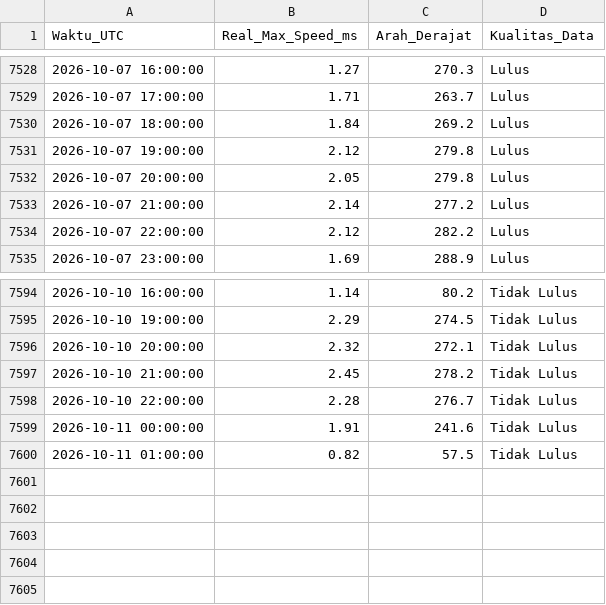
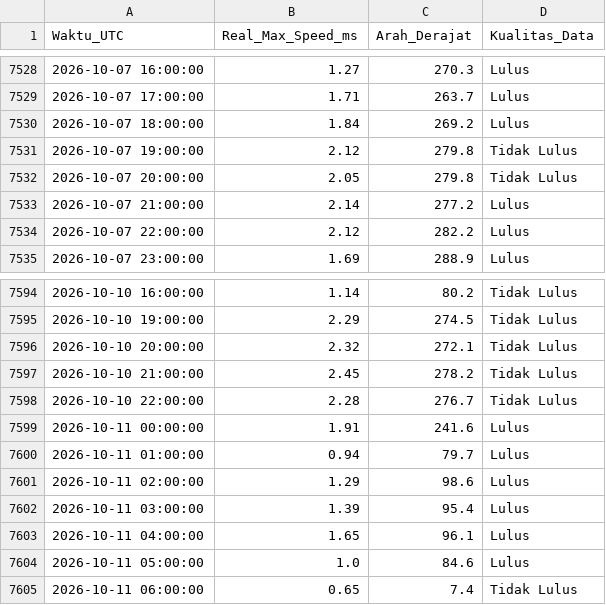
Before and after one commit to Umarhaidaralfaruq/MARLIN-Marine-Current-Intelligence-System, a CSV file: Hasil_Validasi/Validasi_Real_Max_12H.csv, drawn as a sheet; only a part is shown, gaps mark what is left out.

```diff
--- a/Hasil_Validasi/Validasi_Real_Max_12H.csv
+++ b/Hasil_Validasi/Validasi_Real_Max_12H.csv
@@ -7530,4 +7530,4 @@ Waktu_UTC,Real_Max_Speed_ms,Arah_Derajat,Kualitas_Data
 2026-10-07 18:00:00,1.84,269.2,Lulus
-2026-10-07 19:00:00,2.12,279.8,Lulus
-2026-10-07 20:00:00,2.05,279.8,Lulus
+2026-10-07 19:00:00,2.12,279.8,Tidak Lulus
+2026-10-07 20:00:00,2.05,279.8,Tidak Lulus
 2026-10-07 21:00:00,2.14,277.2,Lulus
@@ -7598,3 +7598,8 @@ Waktu_UTC,Real_Max_Speed_ms,Arah_Derajat,Kualitas_Data
 2026-10-10 22:00:00,2.28,276.7,Tidak Lulus
-2026-10-11 00:00:00,1.91,241.6,Tidak Lulus
-2026-10-11 01:00:00,0.82,57.5,Tidak Lulus
+2026-10-11 00:00:00,1.91,241.6,Lulus
+2026-10-11 01:00:00,0.94,79.7,Lulus
+2026-10-11 02:00:00,1.29,98.6,Lulus
+2026-10-11 03:00:00,1.39,95.4,Lulus
+2026-10-11 04:00:00,1.65,96.1,Lulus
+2026-10-11 05:00:00,1.0,84.6,Lulus
+2026-10-11 06:00:00,0.65,7.4,Tidak Lulus
```
Also changed, not shown: 1 other file.
